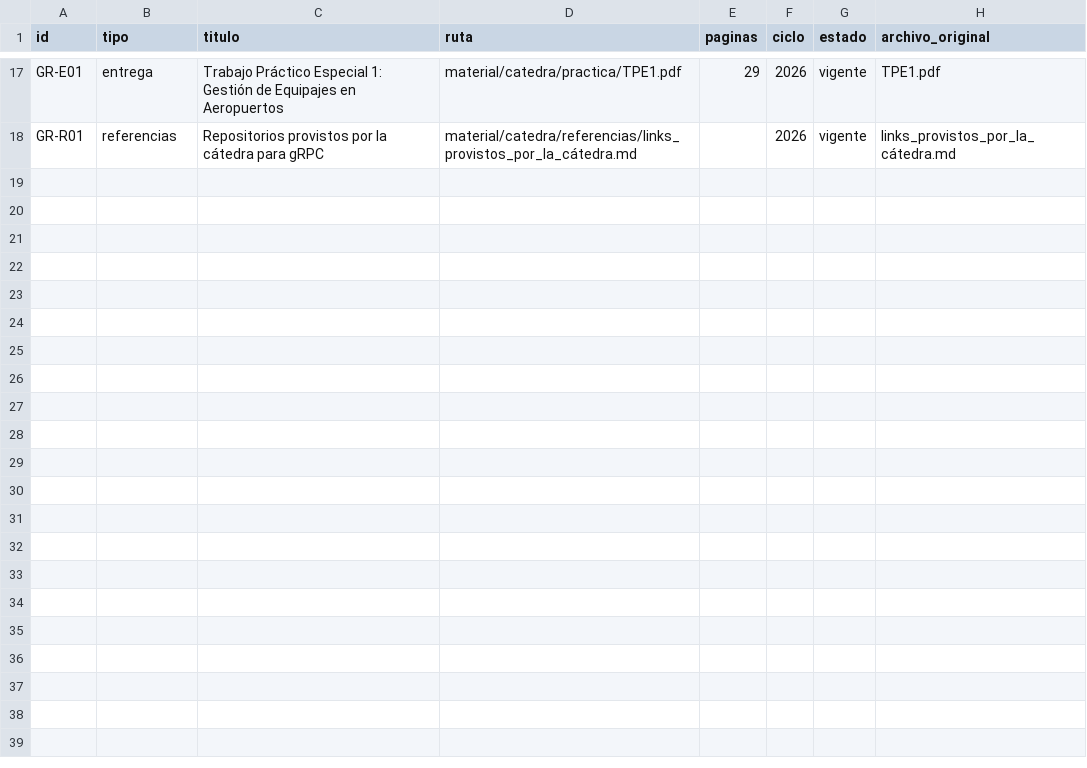
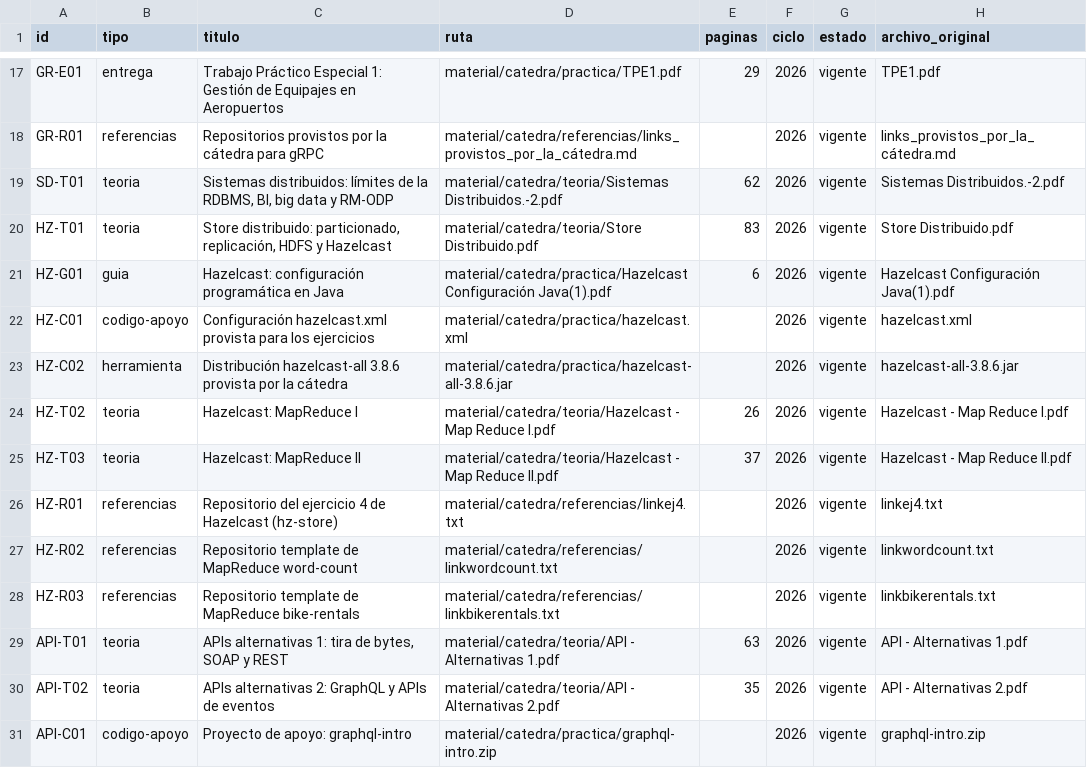
Before and after one commit to eugemigliaro/programacion-de-objetos-distribuidos, a TSV file: material/catalogo.tsv, drawn as a sheet; only a part is shown, gaps mark what is left out.

```diff
--- a/material/catalogo.tsv
+++ b/material/catalogo.tsv
@@ -18 +18,14 @@ GR-E01	entrega	Trabajo Práctico Especial 1: Gestión de Equipajes en Aeropuerto
 GR-R01	referencias	Repositorios provistos por la cátedra para gRPC	material/catedra/referencias/links_provistos_por_la_cátedra.md		2026	vigente	links_provistos_por_la_cátedra.md
+SD-T01	teoria	Sistemas distribuidos: límites de la RDBMS, BI, big data y RM-ODP	material/catedra/teoria/Sistemas Distribuidos.-2.pdf	62	2026	vigente	Sistemas Distribuidos.-2.pdf
+HZ-T01	teoria	Store distribuido: particionado, replicación, HDFS y Hazelcast	material/catedra/teoria/Store Distribuido.pdf	83	2026	vigente	Store Distribuido.pdf
+HZ-G01	guia	Hazelcast: configuración programática en Java	material/catedra/practica/Hazelcast Configuración Java(1).pdf	6	2026	vigente	Hazelcast Configuración Java(1).pdf
+HZ-C01	codigo-apoyo	Configuración hazelcast.xml provista para los ejercicios	material/catedra/practica/hazelcast.xml		2026	vigente	hazelcast.xml
+HZ-C02	herramienta	Distribución hazelcast-all 3.8.6 provista por la cátedra	material/catedra/practica/hazelcast-all-3.8.6.jar		2026	vigente	hazelcast-all-3.8.6.jar
+HZ-T02	teoria	Hazelcast: MapReduce I	material/catedra/teoria/Hazelcast - Map Reduce I.pdf	26	2026	vigente	Hazelcast - Map Reduce I.pdf
+HZ-T03	teoria	Hazelcast: MapReduce II	material/catedra/teoria/Hazelcast - Map Reduce II.pdf	37	2026	vigente	Hazelcast - Map Reduce II.pdf
+HZ-R01	referencias	Repositorio del ejercicio 4 de Hazelcast (hz-store)	material/catedra/referencias/linkej4.txt		2026	vigente	linkej4.txt
+HZ-R02	referencias	Repositorio template de MapReduce word-count	material/catedra/referencias/linkwordcount.txt		2026	vigente	linkwordcount.txt
+HZ-R03	referencias	Repositorio template de MapReduce bike-rentals	material/catedra/referencias/linkbikerentals.txt		2026	vigente	linkbikerentals.txt
+API-T01	teoria	APIs alternativas 1: tira de bytes, SOAP y REST	material/catedra/teoria/API - Alternativas 1.pdf	63	2026	vigente	API - Alternativas 1.pdf
+API-T02	teoria	APIs alternativas 2: GraphQL y APIs de eventos	material/catedra/teoria/API - Alternativas 2.pdf	35	2026	vigente	API - Alternativas 2.pdf
+API-C01	codigo-apoyo	Proyecto de apoyo: graphql-intro	material/catedra/practica/graphql-intro.zip		2026	vigente	graphql-intro.zip
```
Also changed, not shown: 47 other files.
